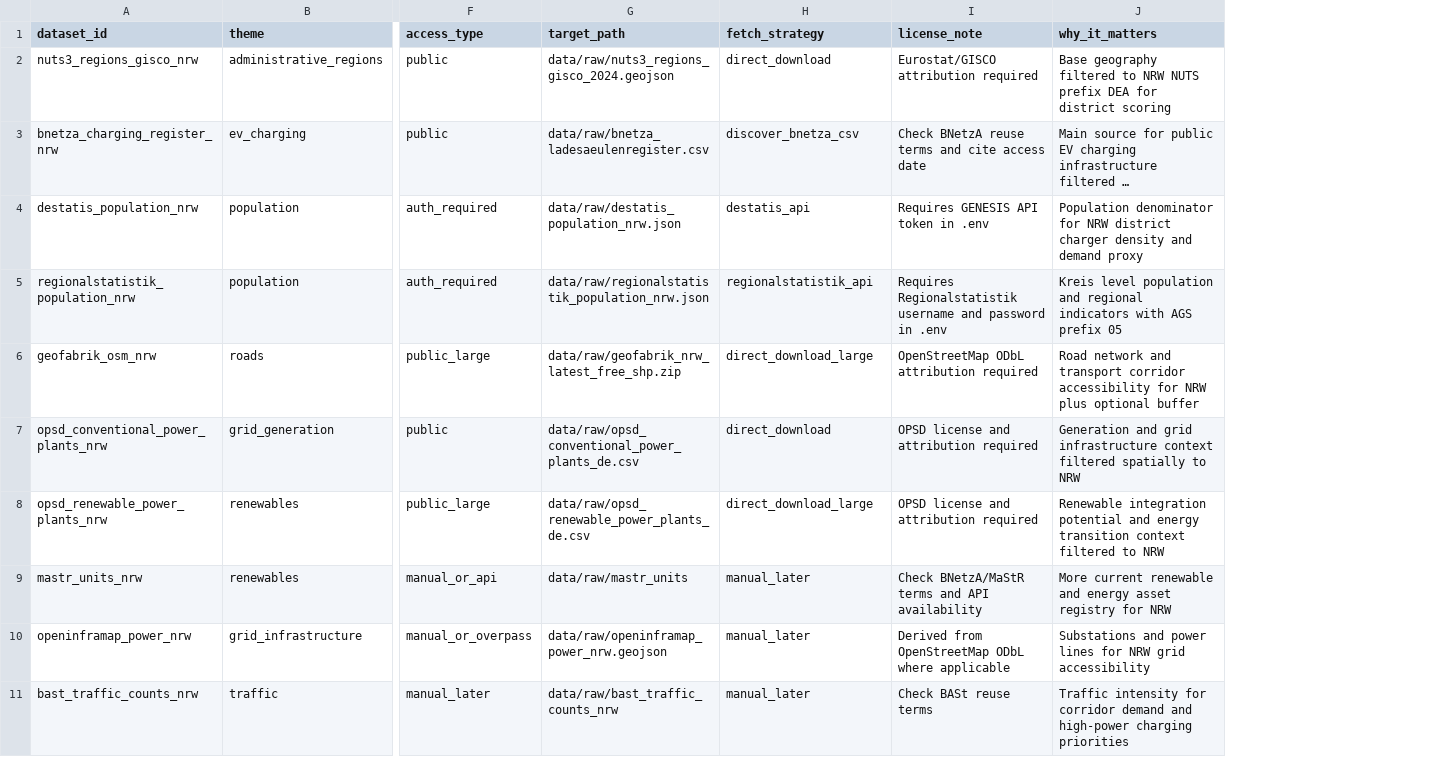
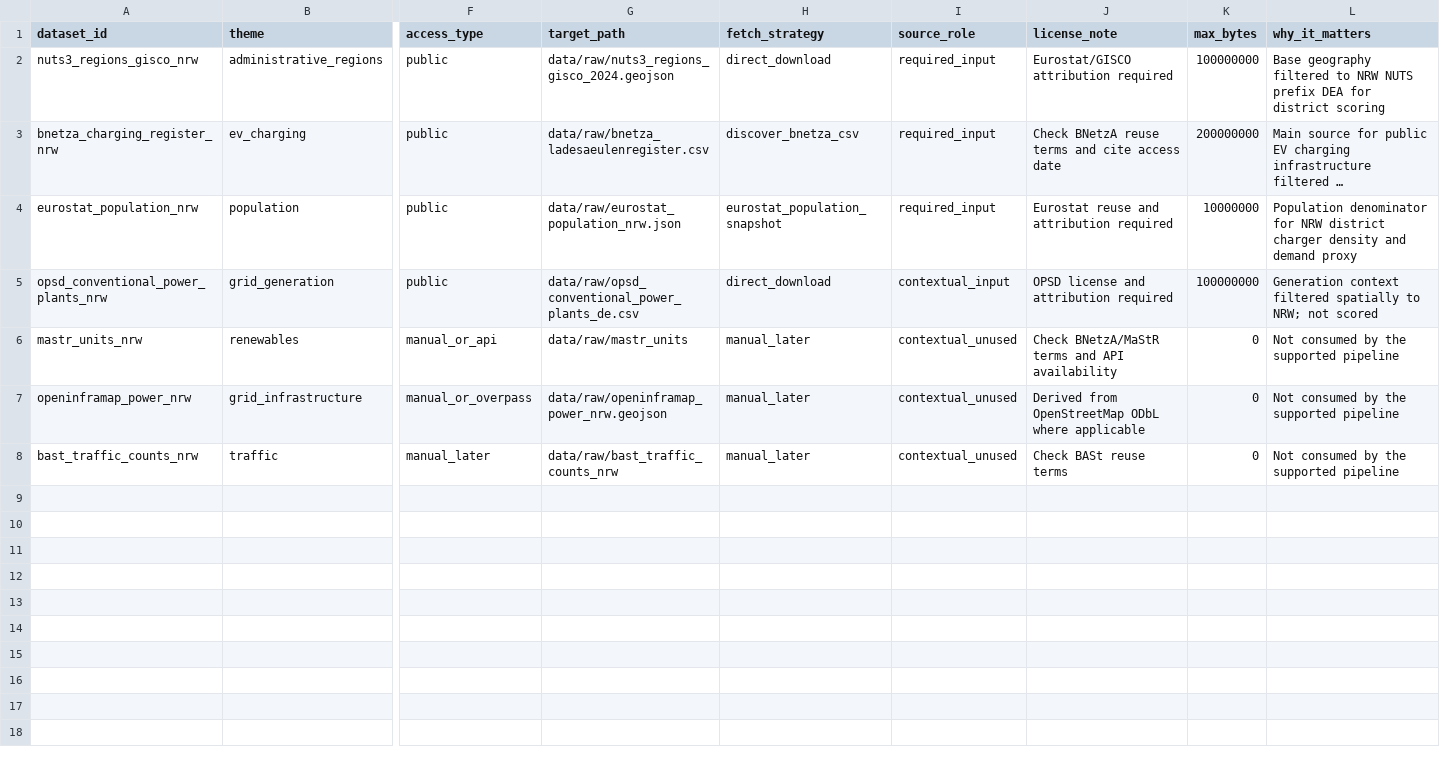
Before and after one commit to zhittsova/nrw-charging-atlas, a CSV file: catalog/data_sources.csv, drawn as a sheet; only a part is shown, gaps mark what is left out; long unchanged cells end in …; removed rows and columns are numbered as before the commit, all else as after; rows hold the shown columns only; the diff names each change by its address in the sheet, - before the commit and + after, or states it on an @@ line.

Commit message:
fix: validate and reuse source downloads

```diff
--- a/catalog/data_sources.csv
+++ b/catalog/data_sources.csv
+column I (source_role), rows 2-3: required_input | required_input; rows 5-8: contextual_input | contextual_unused | contextual_unused | contextual_unused
+column K (max_bytes), rows 2-3: 100000000 | 200000000; rows 5-8: 100000000 | 0 | 0 | 0
-row 4: destatis_population_nrw | population | auth_required | data/raw/destatis_population_nrw.json | destatis_api | Requires GENESIS API token in .env | Population denominator for NRW district charger density and demand proxy
-row 5: regionalstatistik_population_nrw | population | auth_required | data/raw/regionalstatistik_population_nrw.json | regionalstatistik_api | Requires Regionalstatistik username and password in .env | Kreis level population and regional indicators with AGS prefix 05
-row 6: geofabrik_osm_nrw | roads | public_large | data/raw/geofabrik_nrw_latest_free_shp.zip | direct_download_large | OpenStreetMap ODbL attribution required | Road network and transport corridor accessibility for NRW plus optional buffer
+row 4: eurostat_population_nrw | population | public | data/raw/eurostat_population_nrw.json | eurostat_population_snapshot | required_input | Eurostat reuse and attribution required | 10000000 | Population denominator for NRW district charger density and demand proxy
-L5 (why_it_matters): Generation and grid infrastructure context filtered spatially to NRW
+L5 (why_it_matters): Generation context filtered spatially to NRW; not scored
-row 8: opsd_renewable_power_plants_nrw | renewables | public_large | data/raw/opsd_renewable_power_plants_de.csv | direct_download_large | OPSD license and attribution required | Renewable integration potential and energy transition context filtered to NRW
-L6 (why_it_matters): More current renewable and energy asset registry for NRW
+L6 (why_it_matters): Not consumed by the supported pipeline
-L7 (why_it_matters): Substations and power lines for NRW grid accessibility
+L7 (why_it_matters): Not consumed by the supported pipeline
-L8 (why_it_matters): Traffic intensity for corridor demand and high-power charging priorities
+L8 (why_it_matters): Not consumed by the supported pipeline
```
Also changed, not shown: catalog/nrw_infrastructure_sources.csv, 13 other files.
